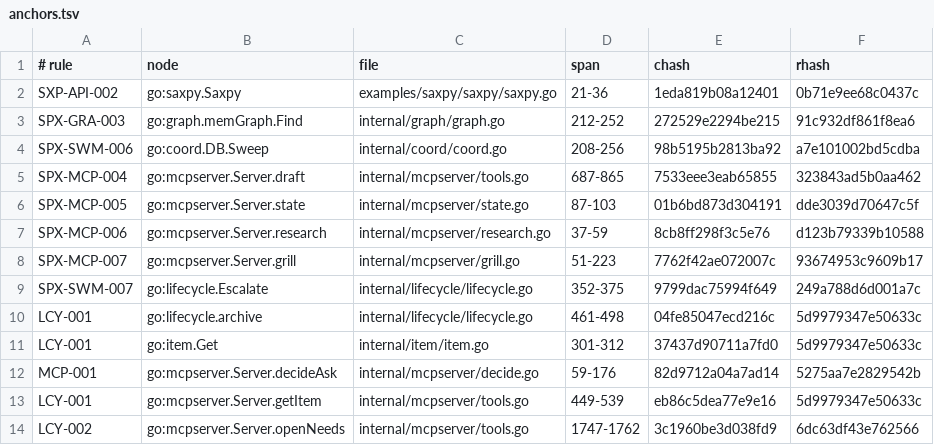
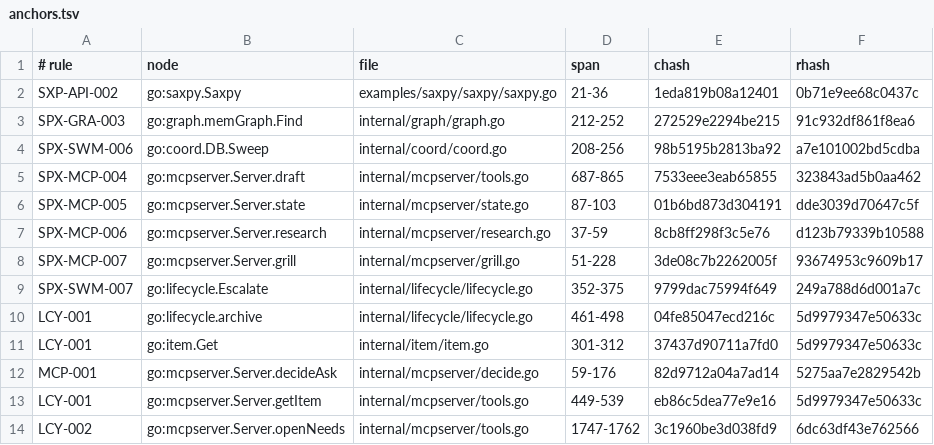
Before and after one commit to jxsl13/spectackle, a TSV file: .spectackle/anchors.tsv, drawn as a sheet; only a part is shown.

Commit message:
spectackle(archived): B-01KYHQ8TQ6E78 records

```diff
--- a/.spectackle/anchors.tsv
+++ b/.spectackle/anchors.tsv
@@ -7,3 +7,3 @@ SPX-MCP-005	go:mcpserver.Server.state	internal/mcpserver/state.go	87-103	01b6bd8
 SPX-MCP-006	go:mcpserver.Server.research	internal/mcpserver/research.go	37-59	8cb8ff298f3c5e76	d123b79339b10588
-SPX-MCP-007	go:mcpserver.Server.grill	internal/mcpserver/grill.go	51-223	7762f42ae072007c	93674953c9609b17
+SPX-MCP-007	go:mcpserver.Server.grill	internal/mcpserver/grill.go	51-228	3de08c7b2262005f	93674953c9609b17
 SPX-SWM-007	go:lifecycle.Escalate	internal/lifecycle/lifecycle.go	352-375	9799dac75994f649	249a788d6d001a7c
```
